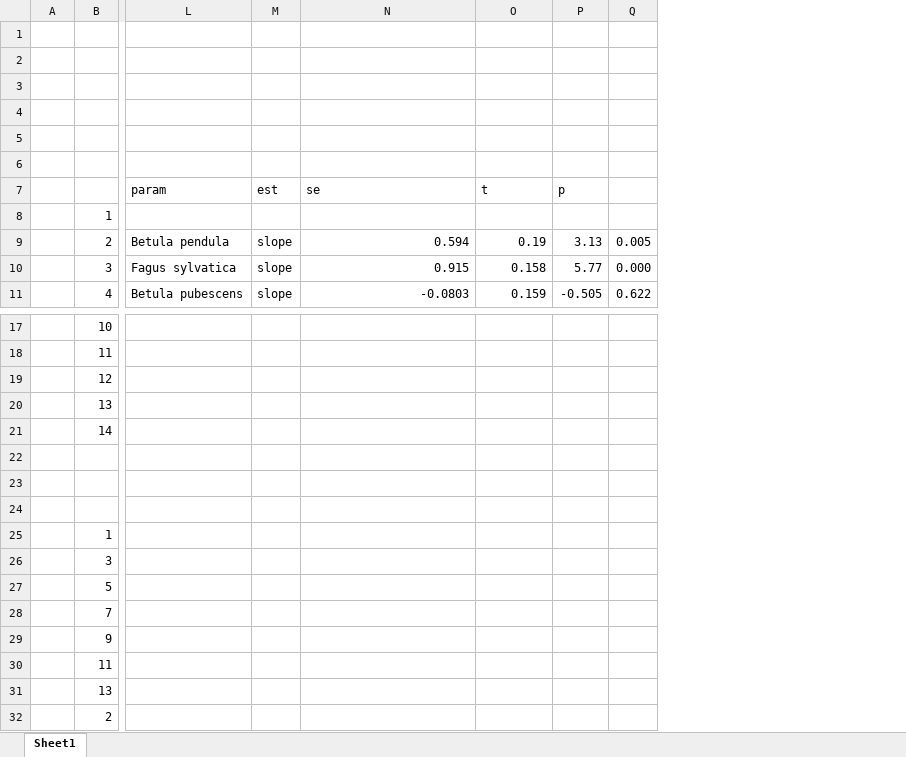
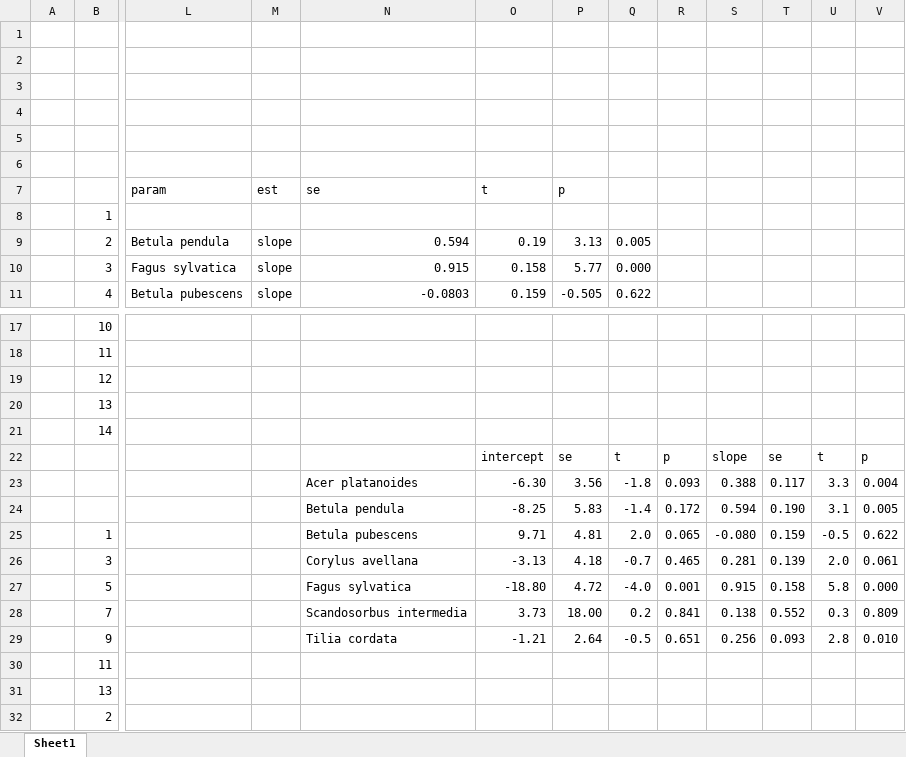
Before and after one commit to Philipdavid2001/Photorespiration-temperate-species, an Excel workbook: output/sp-lm.xlsx, sheet Sheet1, drawn as a sheet; only a part is shown, gaps mark what is left out; values as stored, in another font and other column widths than the file's, no borders; rows hold the shown columns only; the diff names each change by its address in the sheet, - before the commit and + after, or states it on an @@ line.

```diff
--- a/output/sp-lm.xlsx (sheet Sheet1)
+++ b/output/sp-lm.xlsx (sheet Sheet1)
+column R, rows 22-29: p | 0.093 | 0.172 | 0.065 | 0.465 | 0.001 | 0.841 | 0.651
+column S, rows 22-29: slope | 0.388 | 0.594 | -0.080 | 0.281 | 0.915 | 0.138 | 0.256
+column T, rows 22-29: se | 0.117 | 0.190 | 0.159 | 0.139 | 0.158 | 0.552 | 0.093
+column U, rows 22-29: t | 3.3 | 3.1 | -0.5 | 2.0 | 5.8 | 0.3 | 2.8
+column V, rows 22-29: p | 0.004 | 0.005 | 0.622 | 0.061 | 0.000 | 0.809 | 0.010
-row 22: (empty)
+row 22:  |  |  |  |  | intercept | se | t | p | slope | se | t | p
-row 23: (empty)
+row 23:  |  |  |  | Acer platanoides | -6.30 | 3.56 | -1.8 | 0.093 | 0.388 | 0.117 | 3.3 | 0.004
-N24: (empty)
+N24: Betula pendula
-O24: (empty)
+O24: -8.25
-P24: (empty)
+P24: 5.83
-Q24: (empty)
+Q24: -1.4
-N25: (empty)
+N25: Betula pubescens
-O25: (empty)
+O25: 9.71
-P25: (empty)
+P25: 4.81
-Q25: (empty)
+Q25: 2.0
-N26: (empty)
+N26: Corylus avellana
-O26: (empty)
+O26: -3.13
-P26: (empty)
+P26: 4.18
-Q26: (empty)
+Q26: -0.7
-N27: (empty)
+N27: Fagus sylvatica
-O27: (empty)
+O27: -18.80
-P27: (empty)
+P27: 4.72
-Q27: (empty)
+Q27: -4.0
-N28: (empty)
+N28: Scandosorbus intermedia
-O28: (empty)
+O28: 3.73
-P28: (empty)
+P28: 18.00
-Q28: (empty)
+Q28: 0.2
-N29: (empty)
+N29: Tilia cordata
-O29: (empty)
+O29: -1.21
-P29: (empty)
+P29: 2.64
-Q29: (empty)
+Q29: -0.5
```
Also changed, not shown: 3 other files.
